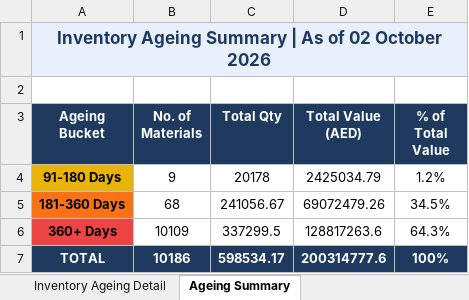
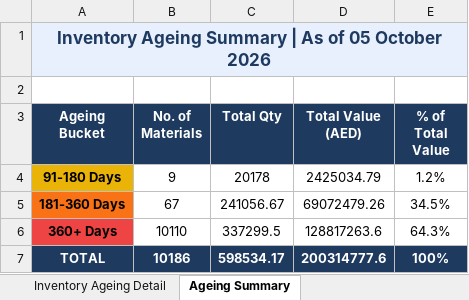
Before and after one commit to uplabdh13-lgtm/sap-dashboards, an Excel workbook: inventory_ageing_report.xlsx, sheet Ageing Summary, drawn as a sheet; values as stored, in another font and other column widths than the file's, no borders; charts and pictures not drawn; the diff names each change by its address in the sheet, - before the commit and + after, or states it on an @@ line.

```diff
--- a/inventory_ageing_report.xlsx (sheet Ageing Summary)
+++ b/inventory_ageing_report.xlsx (sheet Ageing Summary)
-A1 (Ageing Bucket): …As of 02 October 2026
+A1 (Ageing Bucket): …As of 05 October 2026
-B5 (No. of Materials): 68
+B5 (No. of Materials): 67
-B6 (No. of Materials): 10109
+B6 (No. of Materials): 10110
```
Also changed, not shown: sheet Inventory Ageing Detail, 1 other file.
